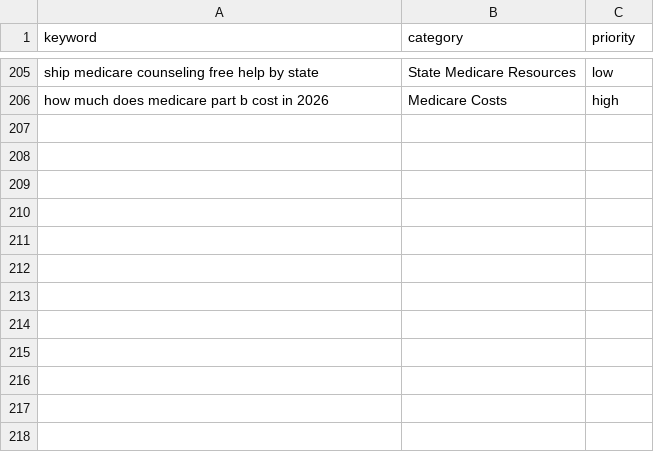
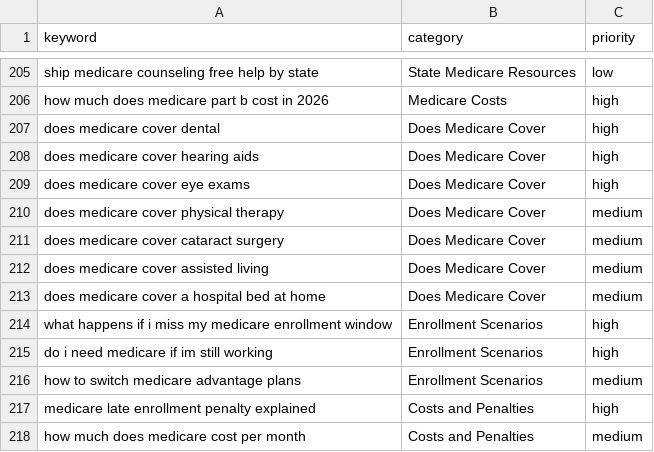
Before and after one commit to peacoat-sites/medicare-starter, a CSV file: keywords.csv, drawn as a sheet; only a part is shown, gaps mark what is left out.

Commit message:
Expand keywords: high-value informational + long-tail + scenario topics

```diff
--- a/keywords.csv
+++ b/keywords.csv
@@ -206 +206,13 @@ ship medicare counseling free help by state,State Medicare Resources,low
 how much does medicare part b cost in 2026,Medicare Costs,high
+does medicare cover dental,Does Medicare Cover,high
+does medicare cover hearing aids,Does Medicare Cover,high
+does medicare cover eye exams,Does Medicare Cover,high
+does medicare cover physical therapy,Does Medicare Cover,medium
+does medicare cover cataract surgery,Does Medicare Cover,medium
+does medicare cover assisted living,Does Medicare Cover,medium
+does medicare cover a hospital bed at home,Does Medicare Cover,medium
+what happens if i miss my medicare enrollment window,Enrollment Scenarios,high
+do i need medicare if im still working,Enrollment Scenarios,high
+how to switch medicare advantage plans,Enrollment Scenarios,medium
+medicare late enrollment penalty explained,Costs and Penalties,high
+how much does medicare cost per month,Costs and Penalties,medium
```
